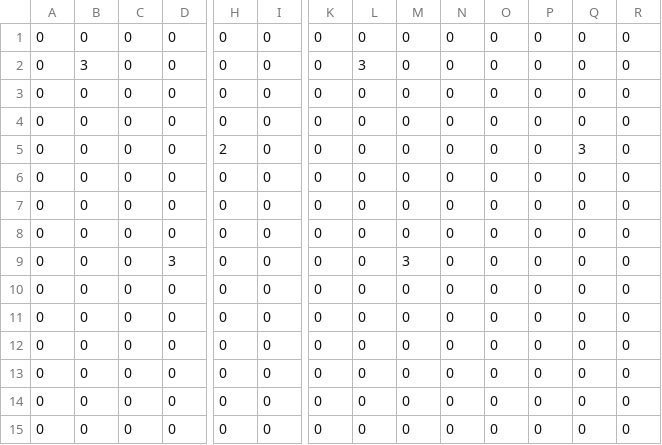
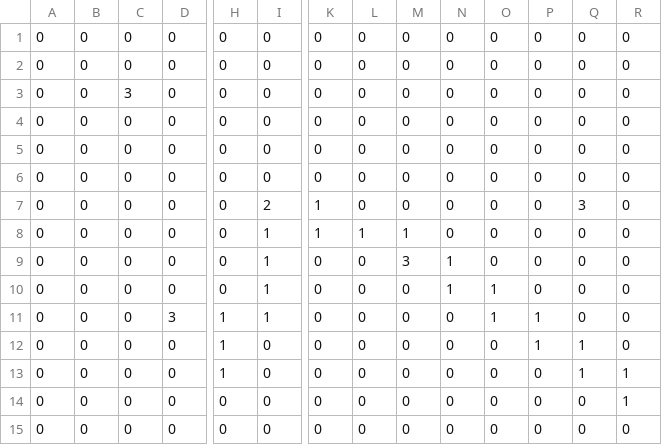
Before and after one commit to Y04Kato/TD2_1, a CSV file: project/gamedata/resources/mapSample.csv, drawn as a sheet; only a part is shown, gaps mark what is left out; removed rows and columns are numbered as before the commit, all else as after; rows hold the shown columns only; the diff names each change by its address in the sheet, - before the commit and + after, or states it on an @@ line.

```diff
--- a/project/gamedata/resources/mapSample.csv
+++ b/project/gamedata/resources/mapSample.csv
-row 2: 0 | 3 | 0 | 0 | 0 | 0 | 0 | 3 | 0 | 0 | 0 | 0 | 0 | 0
-C3: 0
+C3: 3
-row 5: 0 | 0 | 0 | 0 | 2 | 0 | 0 | 0 | 0 | 0 | 0 | 0 | 3 | 0
+row 7: 0 | 0 | 0 | 0 | 0 | 2 | 1 | 0 | 0 | 0 | 0 | 0 | 3 | 0
-D8: 3
+D8: 0
-I8:I10: 0
+I8:I10: 1
-K8: 0
+K8: 1
-L8: 0
+L8: 1
-M8: 3
+M8: 1
-M9: 0
+M9: 3
-N9:N10: 0
+N9:N10: 1
-O10: 0
+O10: 1
+row 11: 0 | 0 | 0 | 3 | 1 | 1 | 0 | 0 | 0 | 0 | 1 | 1 | 0 | 0
-H12:H13: 0
+H12:H13: 1
-P12: 0
+P12: 1
-Q12:Q13: 0
+Q12:Q13: 1
-R13:R14: 0
+R13:R14: 1
```
Also changed, not shown: 2 other files.
